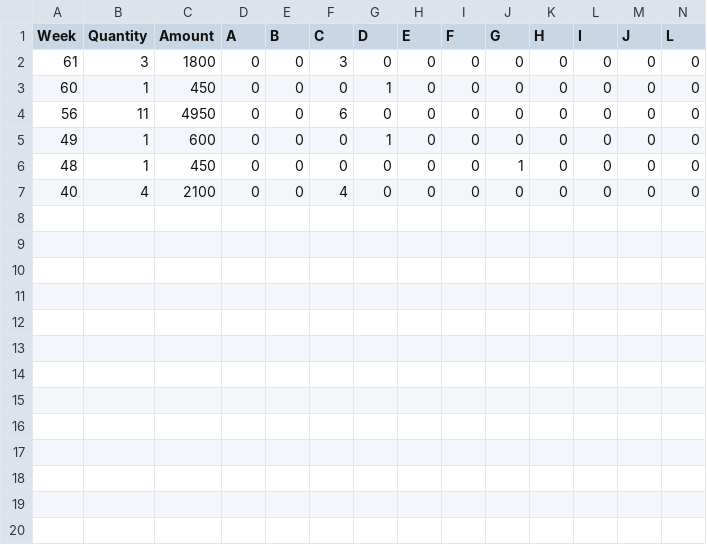
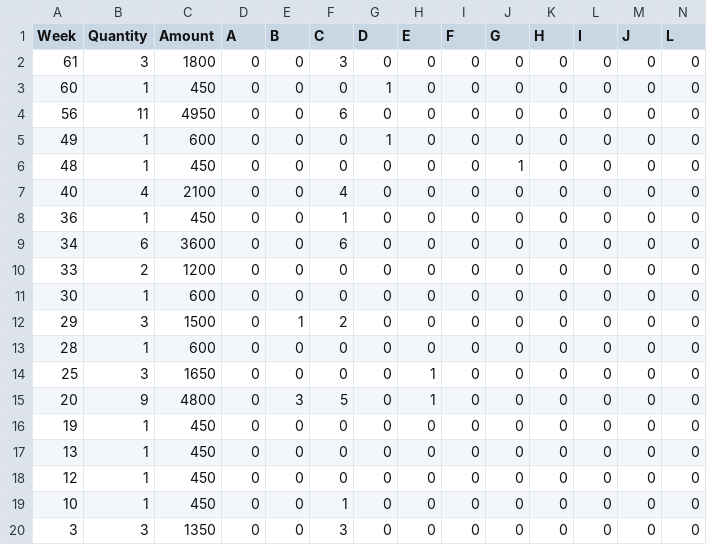
Before and after one commit to Anmol1696/MarkCon, a CSV file: cleanse custom.csv, drawn as a sheet; only a part is shown; rows hold the shown columns only; the diff names each change by its address in the sheet, - before the commit and + after, or states it on an @@ line.

Commit message:
complete data_set

```diff
--- a/cleanse custom.csv
+++ b/cleanse custom.csv
+row 8: 36 | 1 | 450 | 0 | 0 | 1 | 0 | 0 | 0 | 0 | 0 | 0 | 0 | 0
+row 9: 34 | 6 | 3600 | 0 | 0 | 6 | 0 | 0 | 0 | 0 | 0 | 0 | 0 | 0
+row 10: 33 | 2 | 1200 | 0 | 0 | 0 | 0 | 0 | 0 | 0 | 0 | 0 | 0 | 0
+row 11: 30 | 1 | 600 | 0 | 0 | 0 | 0 | 0 | 0 | 0 | 0 | 0 | 0 | 0
+row 12: 29 | 3 | 1500 | 0 | 1 | 2 | 0 | 0 | 0 | 0 | 0 | 0 | 0 | 0
+row 13: 28 | 1 | 600 | 0 | 0 | 0 | 0 | 0 | 0 | 0 | 0 | 0 | 0 | 0
+row 14: 25 | 3 | 1650 | 0 | 0 | 0 | 0 | 1 | 0 | 0 | 0 | 0 | 0 | 0
+row 15: 20 | 9 | 4800 | 0 | 3 | 5 | 0 | 1 | 0 | 0 | 0 | 0 | 0 | 0
+row 16: 19 | 1 | 450 | 0 | 0 | 0 | 0 | 0 | 0 | 0 | 0 | 0 | 0 | 0
+row 17: 13 | 1 | 450 | 0 | 0 | 0 | 0 | 0 | 0 | 0 | 0 | 0 | 0 | 0
+row 18: 12 | 1 | 450 | 0 | 0 | 0 | 0 | 0 | 0 | 0 | 0 | 0 | 0 | 0
+row 19: 10 | 1 | 450 | 0 | 0 | 1 | 0 | 0 | 0 | 0 | 0 | 0 | 0 | 0
+row 20: 3 | 3 | 1350 | 0 | 0 | 3 | 0 | 0 | 0 | 0 | 0 | 0 | 0 | 0
```
